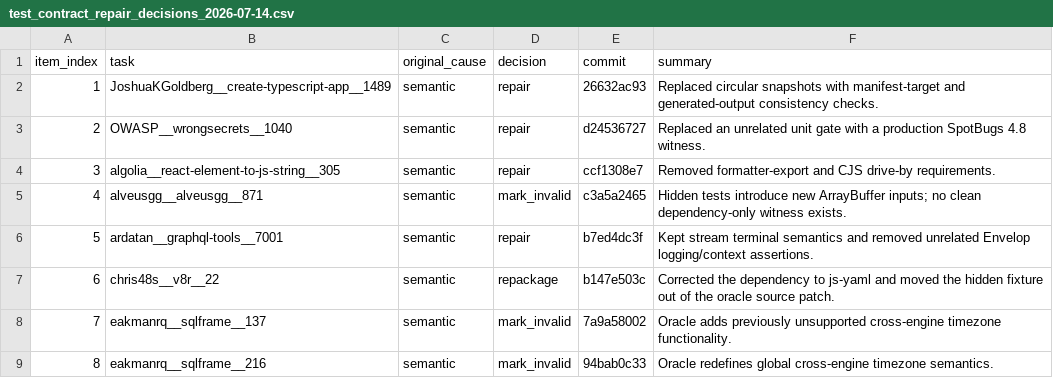
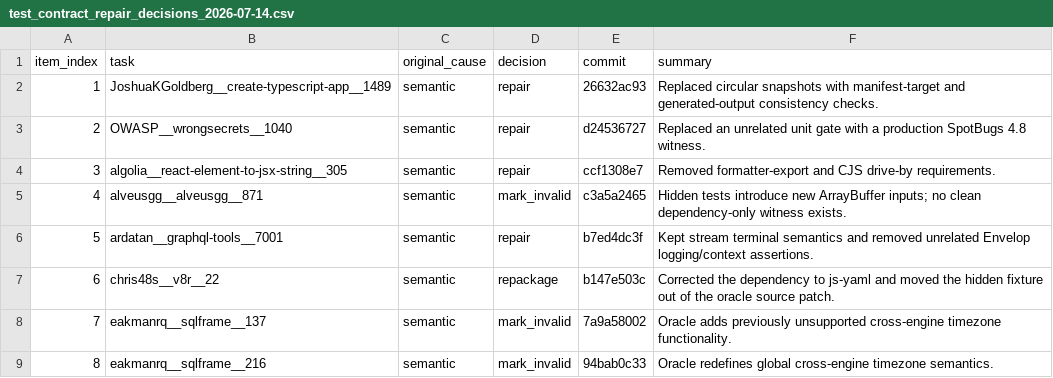
Before and after one commit to Jacksadventure/DepBench, a CSV file: harbor_benchmark/reports/test_contract_repair_decisions_2026-07-14.csv, drawn as a sheet; only a part is shown.

Commit message:
Correct Algolia contract repair audit record

```diff
--- a/harbor_benchmark/reports/test_contract_repair_decisions_2026-07-14.csv
+++ b/harbor_benchmark/reports/test_contract_repair_decisions_2026-07-14.csv
@@ -3,3 +3,3 @@ item_index,task,original_cause,decision,commit,summary
 2,OWASP__wrongsecrets__1040,semantic,repair,d24536727,"Replaced an unrelated unit gate with a production SpotBugs 4.8 witness."
-3,algolia__react-element-to-js-string__305,semantic,repair,ccf1308e7,"Removed formatter-export and CJS drive-by requirements."
+3,algolia__react-element-to-jsx-string__305,semantic,repair,ccf1308e7,"Removed formatter-export and CJS drive-by requirements."
 4,alveusgg__alveusgg__871,semantic,mark_invalid,c3a5a2465,"Hidden tests introduce new ArrayBuffer inputs; no clean dependency-only witness exists."
```
Also changed, not shown: 2 other files.
